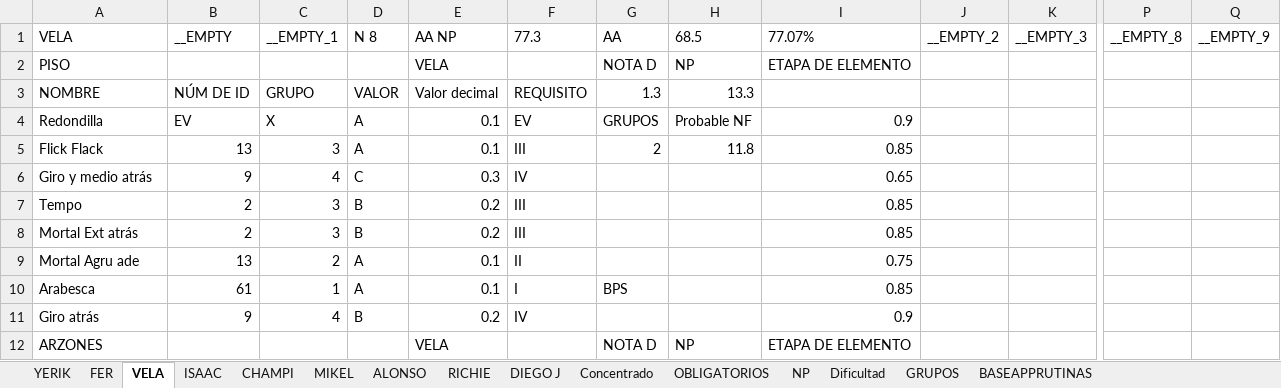
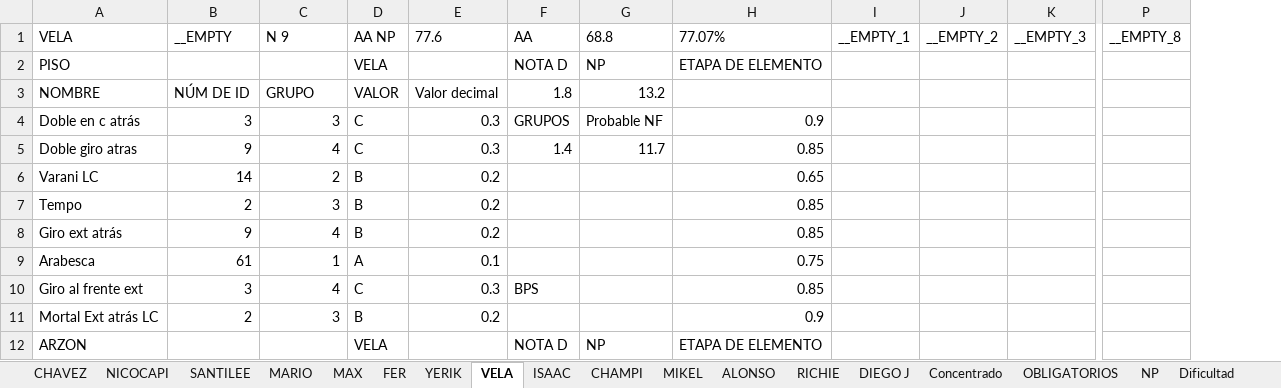
Before and after one commit to josemanueljaimemorales/RutinasAKC, an Excel workbook: Excel_Solo_Valores.xlsx, sheet VELA, drawn as a sheet; only a part is shown, gaps mark what is left out; values as stored, in another font and other column widths than the file's, no borders; removed rows and columns are numbered as before the commit, all else as after; rows hold the shown columns only; the diff covers the shown part only; the diff names each change by its address in the sheet, - before the commit and + after, or states it on an @@ line.

```diff
--- a/Excel_Solo_Valores.xlsx (sheet VELA)
+++ b/Excel_Solo_Valores.xlsx (sheet VELA)
+sheet tab: CHAVEZ
+sheet tab: NICOCAPI
+sheet tab: SANTILEE
+sheet tab: MARIO
+sheet tab: MAX
@@ sheet tab order changed: CHAVEZ | NICOCAPI | SANTILEE | MARIO | MAX | FER | YERIK | VELA | ISAAC | CHAMPI | MIKEL | ALONSO | RICHIE | DIEGO J | Concentrado | OBLIGATORIOS | NP | Dificultad @@
-column F, rows 1-3: 77.3 |  | REQUISITO; rows 6-8: IV | III | III; rows 10-11: I | IV
+column I, row 1: __EMPTY_1
-column Q, row 1: __EMPTY_9
-C1: __EMPTY_1
+C1: N 9
-D1: N 8
+D1: AA NP
-E1: AA NP
+E1: 77.6
-G1: 68.5
+G1: 68.8
-D2: (empty)
+D2: VELA
-E2: VELA
+E2: (empty)
-F3: 1.3
+F3: 1.8
-G3: 13.3
+G3: 13.2
-row 4: Redondilla | EV | X | A | 0.1 | EV | GRUPOS | Probable NF | 0.9
-row 5: Flick Flack | 13 | 3 | A | 0.1 | III | 2 | 11.8 | 0.85
+row 4: Doble en c atrás | 3 | 3 | C | 0.3 | GRUPOS | Probable NF | 0.9
-A5: Giro y medio atrás
+A5: Doble giro atras
-F5: (empty)
+F5: 1.4
-G5: (empty)
+G5: 11.7
-H5: 0.65
+H5: 0.85
+row 6: Varani LC | 14 | 2 | B | 0.2 |  |  | 0.65
-A8: Mortal Ext atrás
+A8: Giro ext atrás
-B8: 2
+B8: 9
-C8: 3
+C8: 4
-row 9: Mortal Agru ade | 13 | 2 | A | 0.1 | II |  |  | 0.75
-F9: BPS
+F9: (empty)
-H9: 0.85
+H9: 0.75
+row 10: Giro al frente ext | 3 | 4 | C | 0.3 | BPS |  | 0.85
-A11: Giro atrás
+A11: Mortal Ext atrás LC
-B11: 9
+B11: 2
-C11: 4
+C11: 3
-A12: ARZONES
+A12: ARZON
-D12: (empty)
+D12: VELA
-E12: VELA
+E12: (empty)
```
Also changed, not shown: 15 added rows, 15 removed rows and 42 edited cells elsewhere in this sheet, sheet BASEAPPRUTINAS, sheet Concentrado, sheet YERIK, sheet OBLIGATORIOS, sheet FER, sheet CHAMPI, 8 more sheets.
